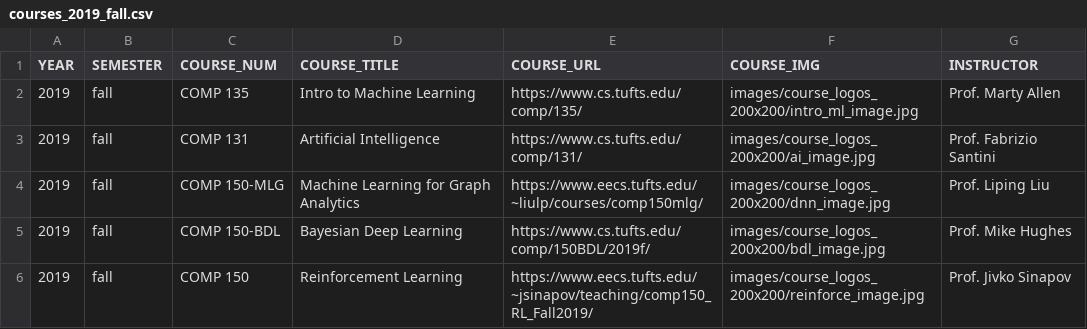
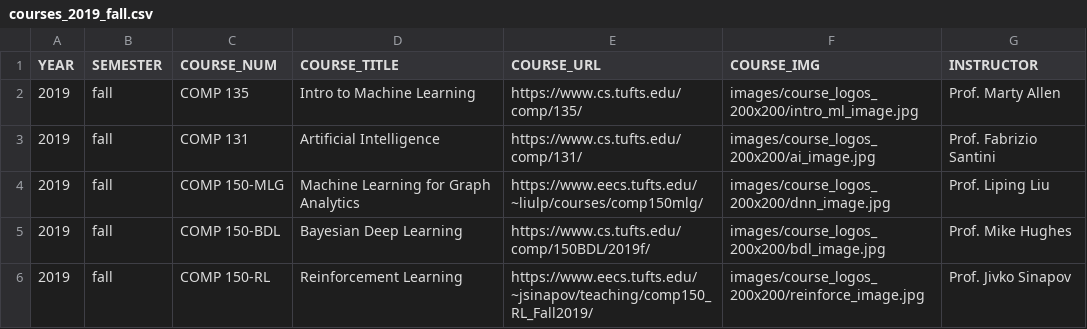
Before and after one commit to tufts-ml/tufts_ml_website, a CSV file: content/courses/courses_2019_fall.csv, drawn as a sheet.

```diff
--- a/content/courses/courses_2019_fall.csv
+++ b/content/courses/courses_2019_fall.csv
@@ -5,2 +5,2 @@ YEAR,SEMESTER,COURSE_NUM,COURSE_TITLE,COURSE_URL,COURSE_IMG,INSTRUCTOR
 2019,fall,COMP 150-BDL,Bayesian Deep Learning,https://www.cs.tufts.edu/comp/150BDL/2019f/,images/course_logos_200x200/bdl_image.jpg,Prof. Mike Hughes
-2019,fall,COMP 150,Reinforcement Learning,https://www.eecs.tufts.edu/~jsinapov/teaching/comp150_RL_Fall2019/,images/course_logos_200x200/reinforce_image.jpg,Prof. Jivko Sinapov
+2019,fall,COMP 150-RL,Reinforcement Learning,https://www.eecs.tufts.edu/~jsinapov/teaching/comp150_RL_Fall2019/,images/course_logos_200x200/reinforce_image.jpg,Prof. Jivko Sinapov
```
Also changed, not shown: content/courses/courses_2018_fall.csv, 16 other files.
